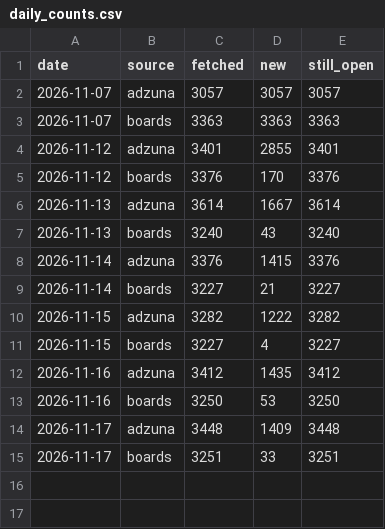
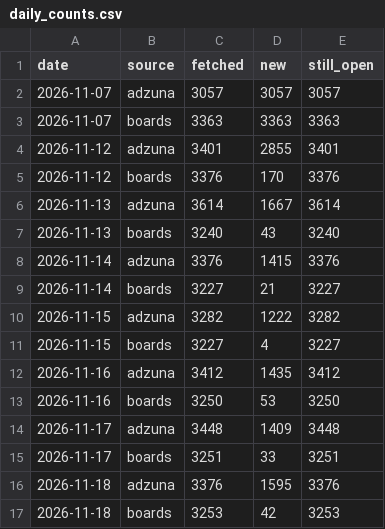
Before and after one commit to vineesha035/ucr-skill-gap, a CSV file: data/history/daily_counts.csv, drawn as a sheet; the diff names each change by its address in the sheet, - before the commit and + after, or states it on an @@ line.

```diff
--- a/data/history/daily_counts.csv
+++ b/data/history/daily_counts.csv
+row 16: 2026-11-18 | adzuna | 3376 | 1595 | 3376
+row 17: 2026-11-18 | boards | 3253 | 42 | 3253
```
Also changed, not shown: data/history/open_board_postings.csv, 4 other files.
